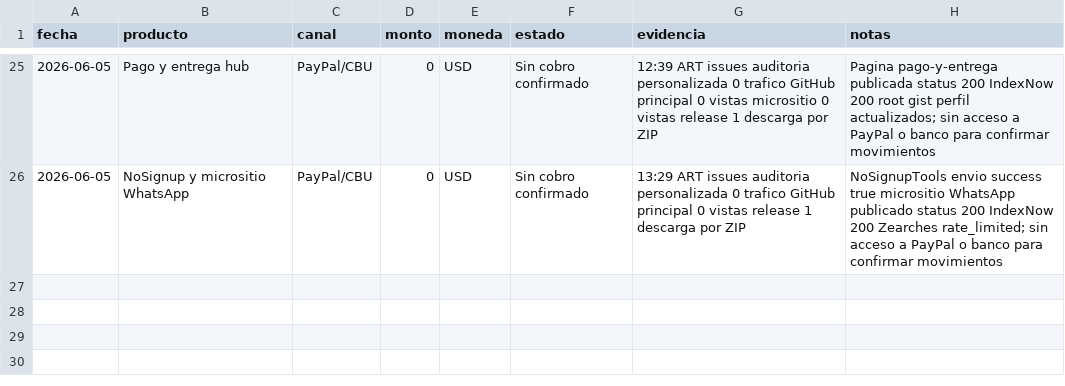
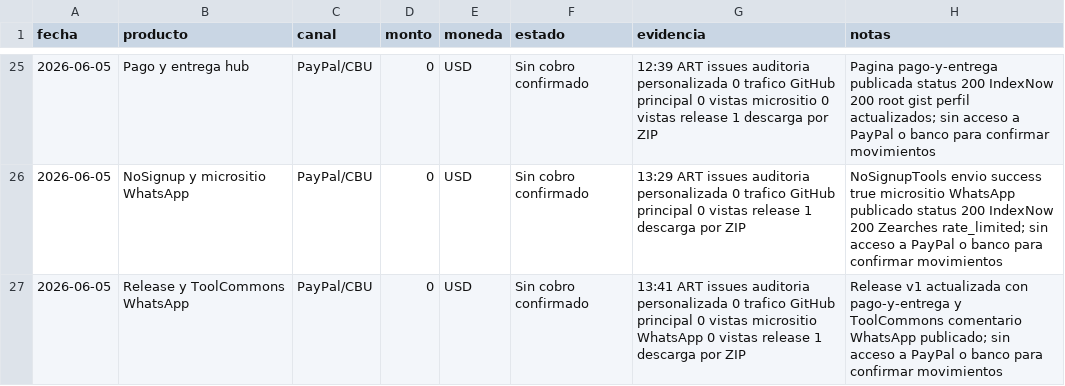
Before and after one commit to bozicovichsantiago20-oss/kit-vendedor-express, a CSV file: operacion/registro-cobros.csv, drawn as a sheet; only a part is shown, gaps mark what is left out; the diff names each change by its address in the sheet, - before the commit and + after, or states it on an @@ line.

```diff
--- a/operacion/registro-cobros.csv
+++ b/operacion/registro-cobros.csv
+row 27: 2026-06-05 | Release y ToolCommons WhatsApp | PayPal/CBU | 0 | USD | Sin cobro confirmado | 13:41 ART issues auditoria personalizada 0 trafico GitHub principal 0 vistas micrositio WhatsApp 0 vistas release 1 descarga por ZIP | Release v1 actualizada con pago-y-entrega y ToolCommons comentario WhatsApp publicado; sin acceso a PayPal o banco para confirmar movimientos
```
Also changed, not shown: operacion/canales-distribucion.csv, 2 other files.
